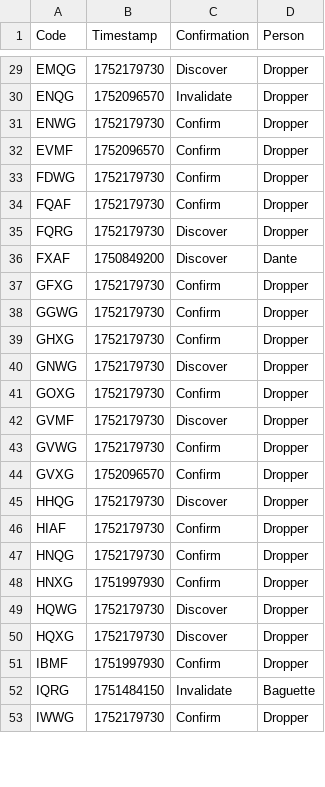
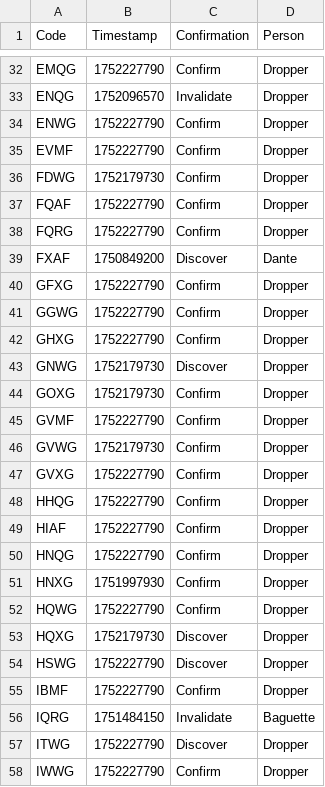
Before and after one commit to Sparxist/GlitchedLobbiesAU, a CSV file: current.csv, drawn as a sheet; only a part is shown, gaps mark what is left out; addresses are those after the commit; the diff covers the shown part only; the diff names each change by its address in the sheet, - before the commit and + after, or states it on an @@ line.

```diff
--- a/current.csv
+++ b/current.csv
-B32 (Timestamp): 1752179730
+B32 (Timestamp): 1752227790
-C32 (Confirmation): Discover
+C32 (Confirmation): Confirm
-B34 (Timestamp): 1752179730
+B34 (Timestamp): 1752227790
-B35 (Timestamp): 1752096570
+B35 (Timestamp): 1752227790
-B37:B38 (Timestamp): 1752179730
+B37:B38 (Timestamp): 1752227790
-C38 (Confirmation): Discover
+C38 (Confirmation): Confirm
-B40:B42 (Timestamp): 1752179730
+B40:B42 (Timestamp): 1752227790
-B45 (Timestamp): 1752179730
+B45 (Timestamp): 1752227790
-C45 (Confirmation): Discover
+C45 (Confirmation): Confirm
-B47 (Timestamp): 1752096570
+B47 (Timestamp): 1752227790
-B48:B50 (Timestamp): 1752179730
+B48:B50 (Timestamp): 1752227790
-C48 (Confirmation): Discover
+C48 (Confirmation): Confirm
-B52 (Timestamp): 1752179730
+B52 (Timestamp): 1752227790
-C52 (Confirmation): Discover
+C52 (Confirmation): Confirm
+row 54: HSWG | 1752227790 | Discover | Dropper
-B55 (Timestamp): 1751997930
+B55 (Timestamp): 1752227790
+row 57: ITWG | 1752227790 | Discover | Dropper
-B58 (Timestamp): 1752179730
+B58 (Timestamp): 1752227790
```
Also changed, not shown: 6 added rows and 109 edited cells elsewhere in this file.
